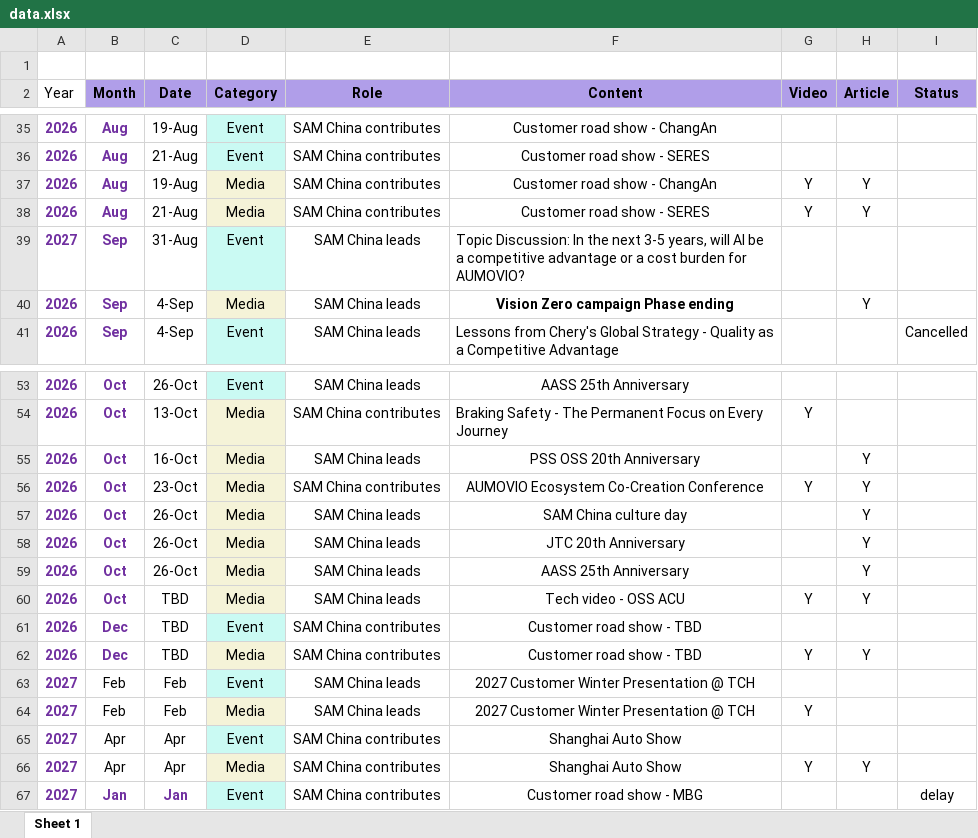
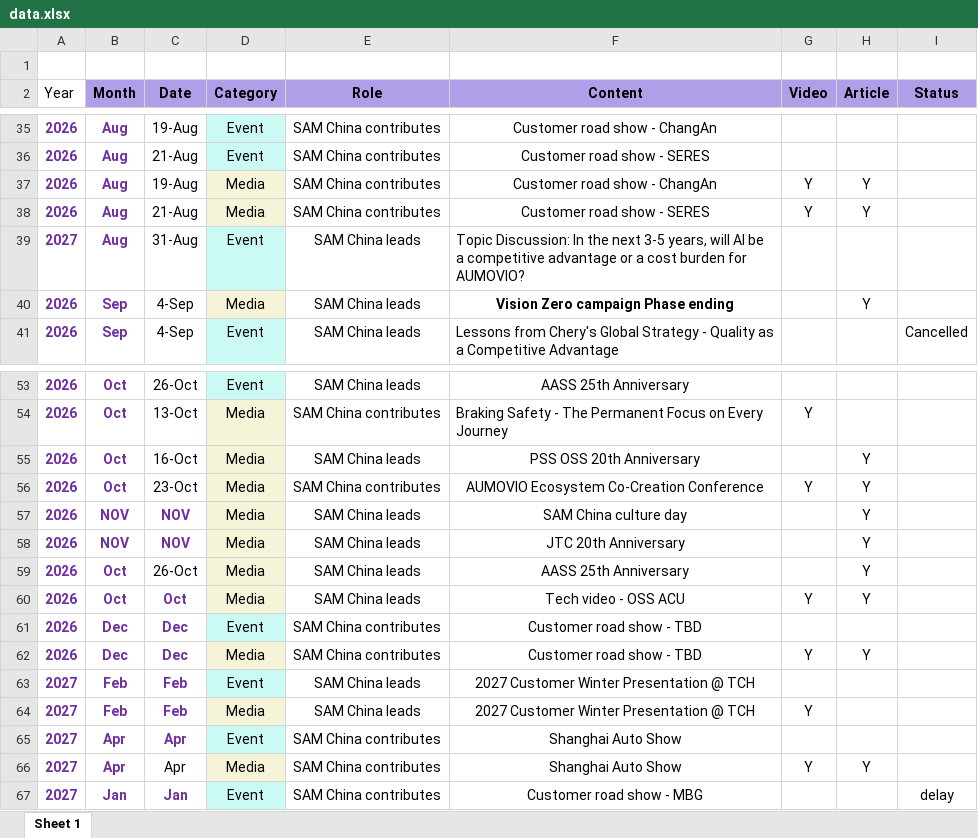
Before and after one commit to Z0228987/SAM-China-Activities, an Excel workbook: data.xlsx, sheet Sheet 1, drawn as a sheet; only a part is shown, gaps mark what is left out; values as stored, in another font and other column widths than the file's, no borders; table styles not drawn; the diff names each change by its address in the sheet, - before the commit and + after, or states it on an @@ line.

Commit message:
Add files via upload

```diff
--- a/data.xlsx (sheet Sheet 1)
+++ b/data.xlsx (sheet Sheet 1)
-B39 (Month): Sep
+B39 (Month): Aug
-B57:B58 (Month): Oct
+B57:B58 (Month): NOV
-C57:C58 (Date): 26-Oct
+C57:C58 (Date): NOV
@@ C57:C58 bold: off → on, text colour: black → #7030A0 @@
-C60 (Date): TBD
+C60 (Date): Oct
@@ C60:C62 bold: off → on, text colour: black → #7030A0 @@
-C61:C62 (Date): TBD
+C61:C62 (Date): Dec
@@ B63:C65 bold: off → on, text colour: black → #7030A0 @@
@@ B66 bold: off → on, text colour: black → #7030A0 @@
```
